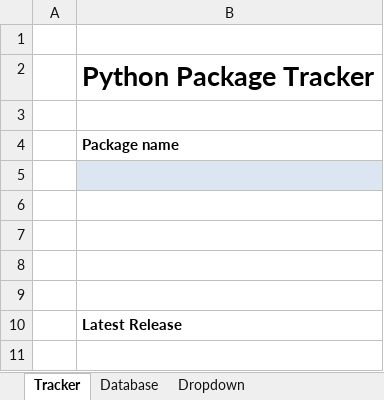
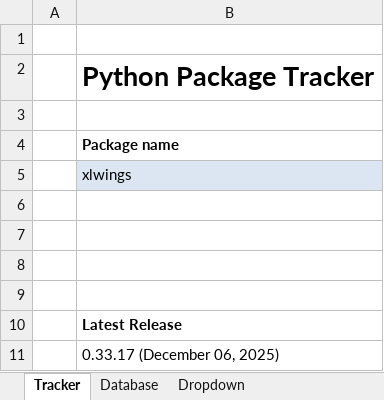
Before and after one commit to AhmadKhanSenpai/automate-excel, an Excel workbook: packagetracker/packagetracker.xlsm, sheet Tracker, drawn as a sheet; values as stored, in another font and other column widths than the file's, no borders; charts and pictures and conditional formats not drawn; the diff names each change by its address in the sheet, - before the commit and + after, or states it on an @@ line.

```diff
--- a/packagetracker/packagetracker.xlsm (sheet Tracker)
+++ b/packagetracker/packagetracker.xlsm (sheet Tracker)
-B5: (empty)
+B5: xlwings
+row 11:  | 0.33.17 (December 06, 2025)
```
Also changed, not shown: sheet Database, sheet Dropdown, charts or pictures, 27 other files.
